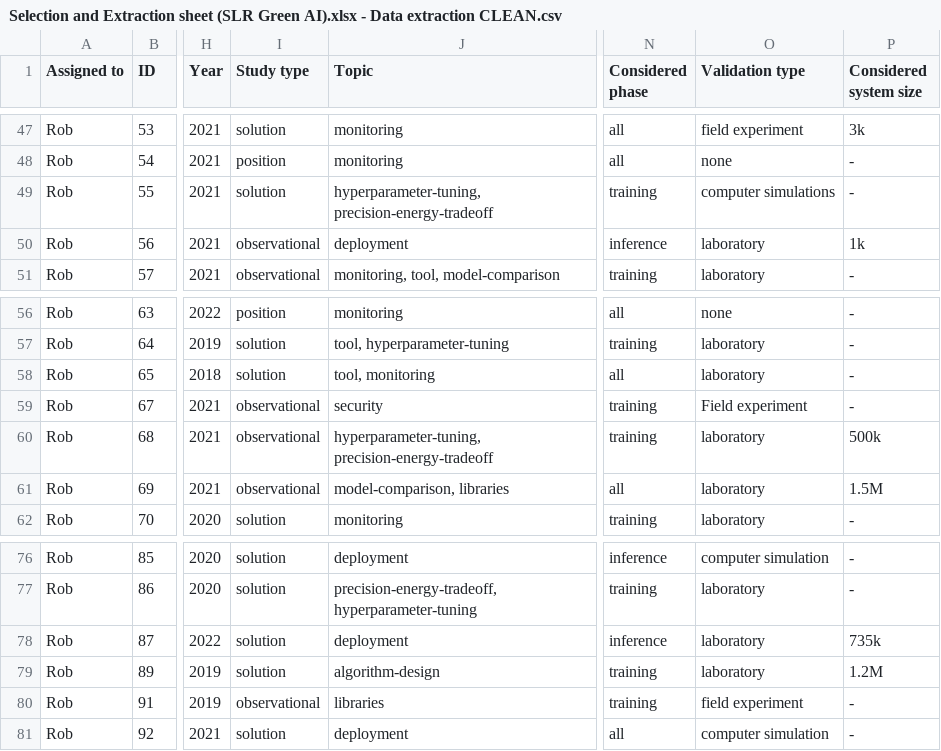
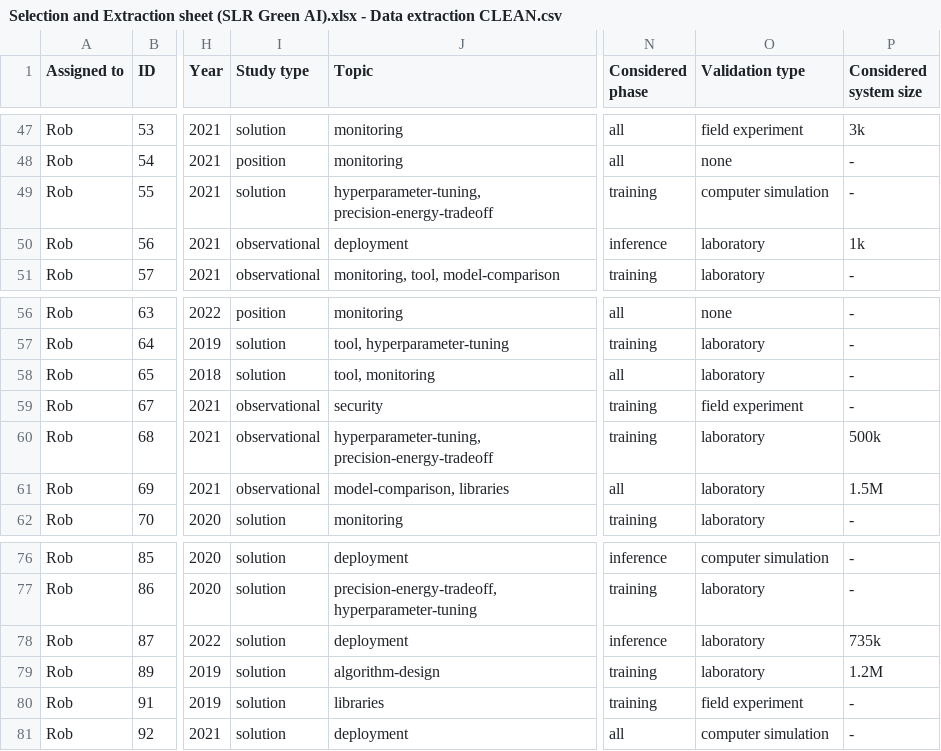
Before and after one commit to luiscruz/slr-green-ai, a CSV file: data/Selection and Extraction sheet (SLR Green AI).xlsx - Data extraction CLEAN.csv, drawn as a sheet; only a part is shown, gaps mark what is left out; the diff covers the shown part only; the diff names each change by its address in the sheet, - before the commit and + after, or states it on an @@ line.

```diff
--- a/data/Selection and Extraction sheet (SLR Green AI).xlsx - Data extraction CLEAN.csv
+++ b/data/Selection and Extraction sheet (SLR Green AI).xlsx - Data extraction CLEAN.csv
-O49 (Validation type): computer simulations
+O49 (Validation type): computer simulation
-O59 (Validation type): Field experiment
+O59 (Validation type): field experiment
-I80 (Study type): observational
+I80 (Study type): solution
```
Also changed, not shown: 7 edited cells elsewhere in this file, 1 other file.
